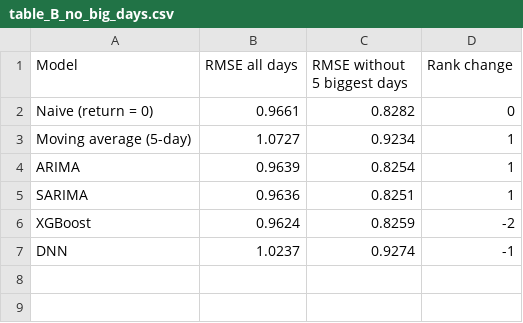
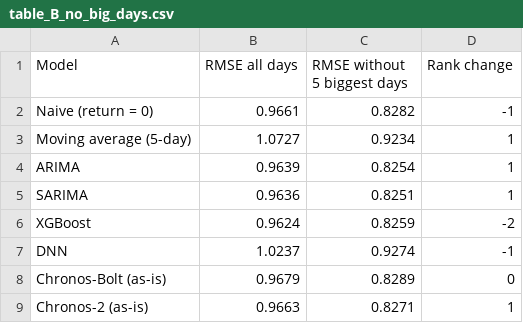
Before and after one commit to luuuneytunes12/mla_finX, a CSV file: outputs/table_B_no_big_days.csv, drawn as a sheet.

```diff
--- a/outputs/table_B_no_big_days.csv
+++ b/outputs/table_B_no_big_days.csv
@@ -1,3 +1,3 @@
 Model,RMSE all days,RMSE without 5 biggest days,Rank change
-Naive (return = 0),0.9661,0.8282,0
+Naive (return = 0),0.9661,0.8282,-1
 Moving average (5-day),1.0727,0.9234,1
@@ -7 +7,3 @@ XGBoost,0.9624,0.8259,-2
 DNN,1.0237,0.9274,-1
+Chronos-Bolt (as-is),0.9679,0.8289,0
+Chronos-2 (as-is),0.9663,0.8271,1
```
Also changed, not shown: outputs/calm_vs_stressed.csv, outputs/results_table.csv, 24 other files.
